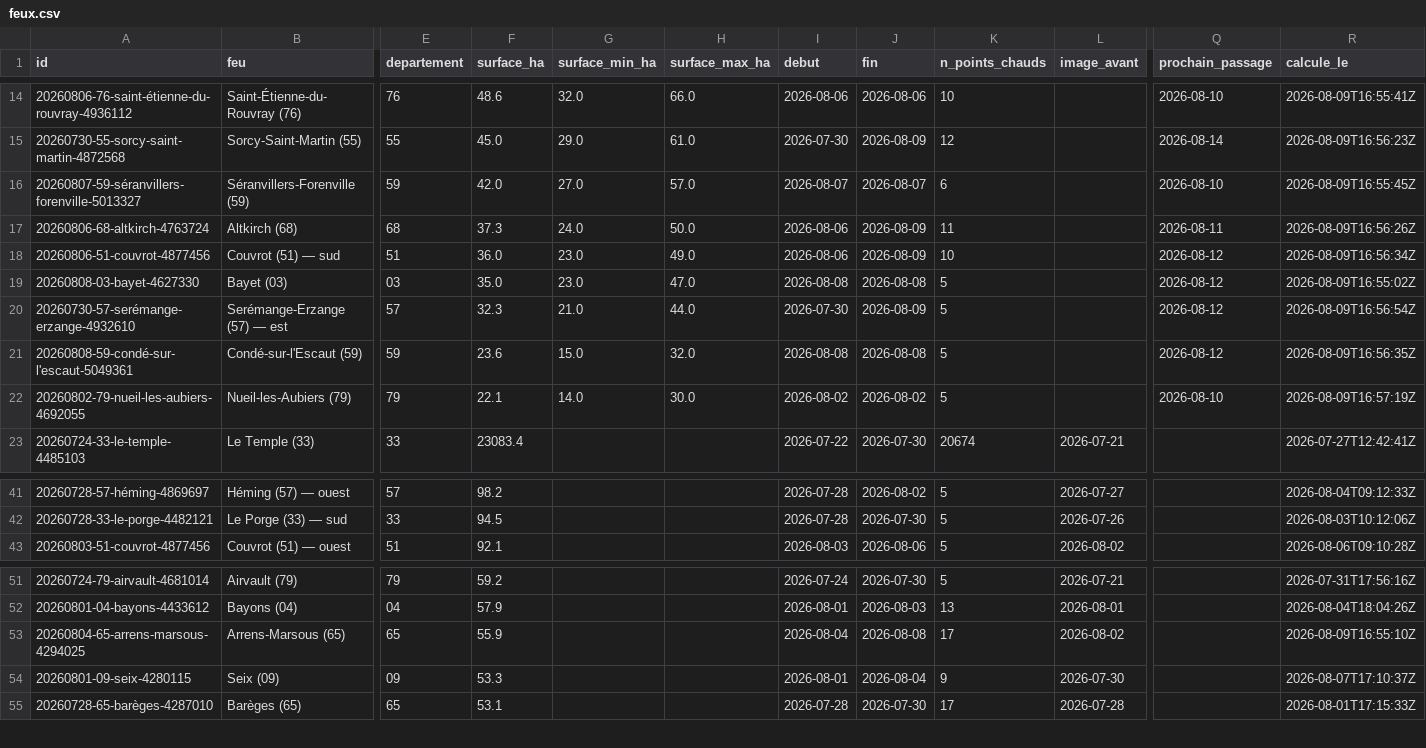
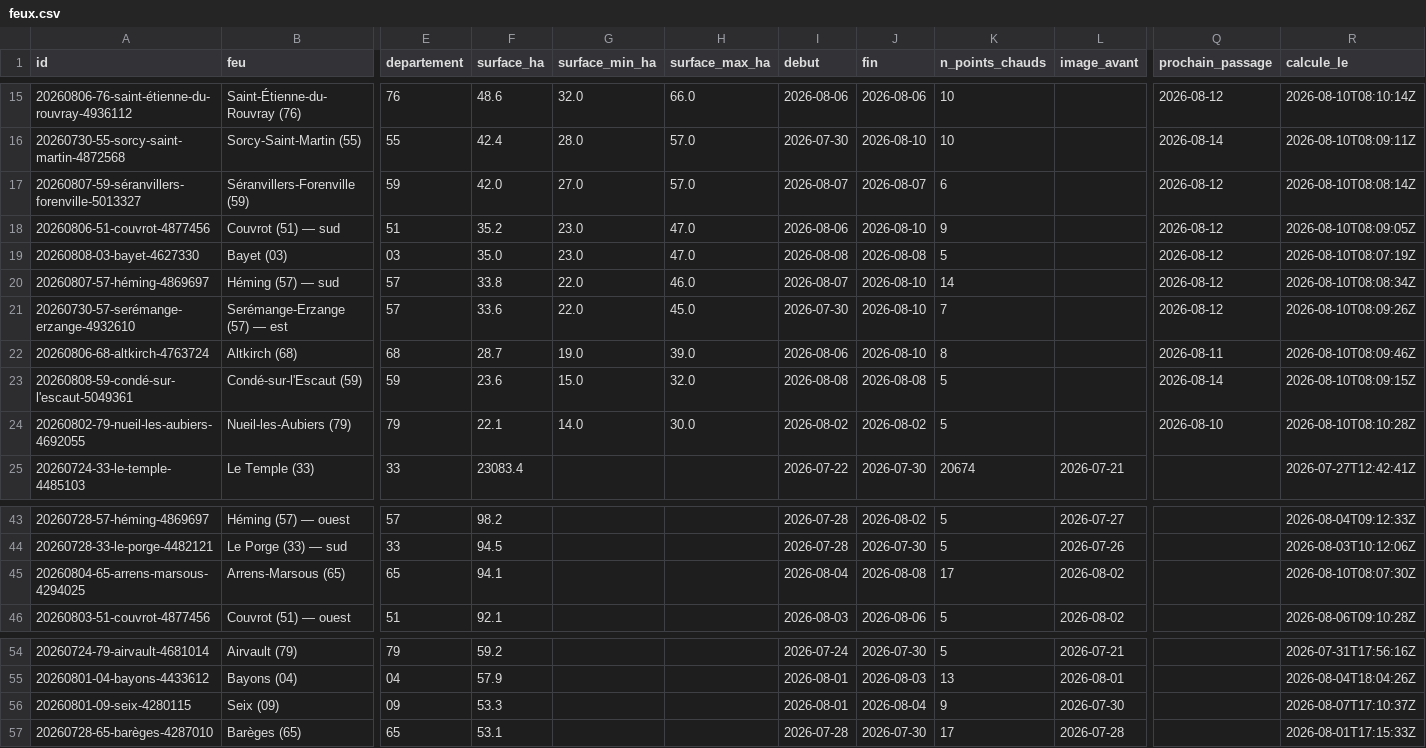
Before and after one commit to r0bp3nguin/brulis, a CSV file: site/data/feux.csv, drawn as a sheet; only a part is shown, gaps mark what is left out; removed rows and columns are numbered as before the commit, all else as after; rows hold the shown columns only; the diff covers the shown part only; the diff names each change by its address in the sheet, - before the commit and + after, or states it on an @@ line.

```diff
--- a/site/data/feux.csv
+++ b/site/data/feux.csv
-Q15 (prochain_passage): 2026-08-10
+Q15 (prochain_passage): 2026-08-12
-R15 (calcule_le): 2026-08-09T16:55:41Z
+R15 (calcule_le): 2026-08-10T08:10:14Z
-F16 (surface_ha): 45.0
+F16 (surface_ha): 42.4
-G16 (surface_min_ha): 29.0
+G16 (surface_min_ha): 28.0
-H16 (surface_max_ha): 61.0
+H16 (surface_max_ha): 57.0
-J16 (fin): 2026-08-09
+J16 (fin): 2026-08-10
-K16 (n_points_chauds): 12
+K16 (n_points_chauds): 10
-R16 (calcule_le): 2026-08-09T16:56:23Z
+R16 (calcule_le): 2026-08-10T08:09:11Z
-Q17 (prochain_passage): 2026-08-10
+Q17 (prochain_passage): 2026-08-12
-R17 (calcule_le): 2026-08-09T16:55:45Z
+R17 (calcule_le): 2026-08-10T08:08:14Z
-row 17: 20260806-68-altkirch-4763724 | Altkirch (68) | 68 | 37.3 | 24.0 | 50.0 | 2026-08-06 | 2026-08-09 | 11 |  | 2026-08-11 | 2026-08-09T16:56:26Z
-F18 (surface_ha): 36.0
+F18 (surface_ha): 35.2
-H18 (surface_max_ha): 49.0
+H18 (surface_max_ha): 47.0
-J18 (fin): 2026-08-09
+J18 (fin): 2026-08-10
-K18 (n_points_chauds): 10
+K18 (n_points_chauds): 9
-R18 (calcule_le): 2026-08-09T16:56:34Z
+R18 (calcule_le): 2026-08-10T08:09:05Z
-R19 (calcule_le): 2026-08-09T16:55:02Z
+R19 (calcule_le): 2026-08-10T08:07:19Z
+row 20: 20260807-57-héming-4869697 | Héming (57) — sud | 57 | 33.8 | 22.0 | 46.0 | 2026-08-07 | 2026-08-10 | 14 |  | 2026-08-12 | 2026-08-10T08:08:34Z
-F21 (surface_ha): 32.3
+F21 (surface_ha): 33.6
-G21 (surface_min_ha): 21.0
+G21 (surface_min_ha): 22.0
-H21 (surface_max_ha): 44.0
+H21 (surface_max_ha): 45.0
-J21 (fin): 2026-08-09
+J21 (fin): 2026-08-10
-K21 (n_points_chauds): 5
+K21 (n_points_chauds): 7
-R21 (calcule_le): 2026-08-09T16:56:54Z
+R21 (calcule_le): 2026-08-10T08:09:26Z
+row 22: 20260806-68-altkirch-4763724 | Altkirch (68) | 68 | 28.7 | 19.0 | 39.0 | 2026-08-06 | 2026-08-10 | 8 |  | 2026-08-11 | 2026-08-10T08:09:46Z
-Q23 (prochain_passage): 2026-08-12
+Q23 (prochain_passage): 2026-08-14
-R23 (calcule_le): 2026-08-09T16:56:35Z
+R23 (calcule_le): 2026-08-10T08:09:15Z
-R24 (calcule_le): 2026-08-09T16:57:19Z
+R24 (calcule_le): 2026-08-10T08:10:28Z
+row 45: 20260804-65-arrens-marsous-4294025 | Arrens-Marsous (65) | 65 | 94.1 |  |  | 2026-08-04 | 2026-08-08 | 17 | 2026-08-02 |  | 2026-08-10T08:07:30Z
-row 53: 20260804-65-arrens-marsous-4294025 | Arrens-Marsous (65) | 65 | 55.9 |  |  | 2026-08-04 | 2026-08-08 | 17 | 2026-08-02 |  | 2026-08-09T16:55:10Z
```
Also changed, not shown: 3 added rows, 2 removed rows and 37 edited cells elsewhere in this file, 58 other files.
